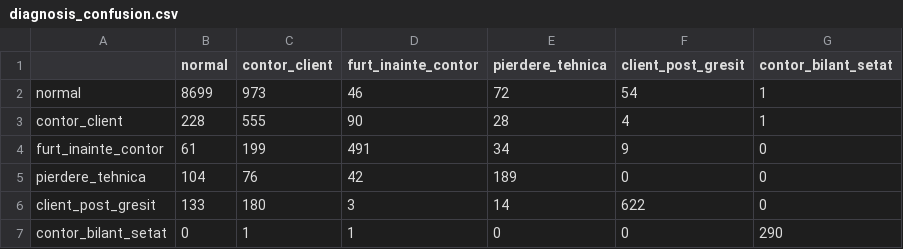
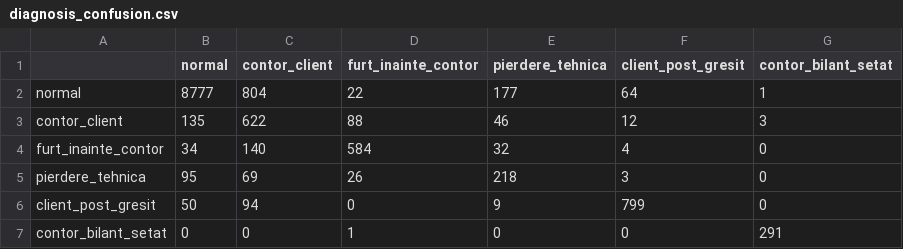
Before and after one commit to teopaleface/CyberPunks, a CSV file: reports/bilant/diagnosis_confusion.csv, drawn as a sheet.

```diff
--- a/reports/bilant/diagnosis_confusion.csv
+++ b/reports/bilant/diagnosis_confusion.csv
@@ -1,7 +1,7 @@
 ,normal,contor_client,furt_inainte_contor,pierdere_tehnica,client_post_gresit,contor_bilant_setat
-normal,8699,973,46,72,54,1
-contor_client,228,555,90,28,4,1
-furt_inainte_contor,61,199,491,34,9,0
-pierdere_tehnica,104,76,42,189,0,0
-client_post_gresit,133,180,3,14,622,0
-contor_bilant_setat,0,1,1,0,0,290
+normal,8777,804,22,177,64,1
+contor_client,135,622,88,46,12,3
+furt_inainte_contor,34,140,584,32,4,0
+pierdere_tehnica,95,69,26,218,3,0
+client_post_gresit,50,94,0,9,799,0
+contor_bilant_setat,0,0,1,0,0,291
```
Also changed, not shown: 29 other files.
